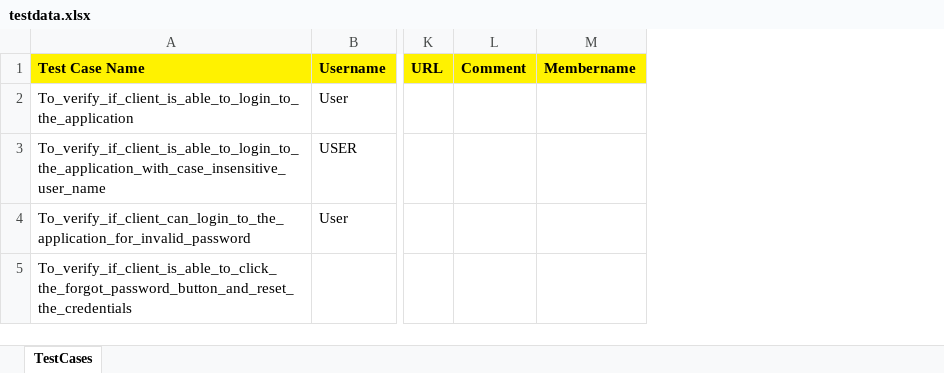
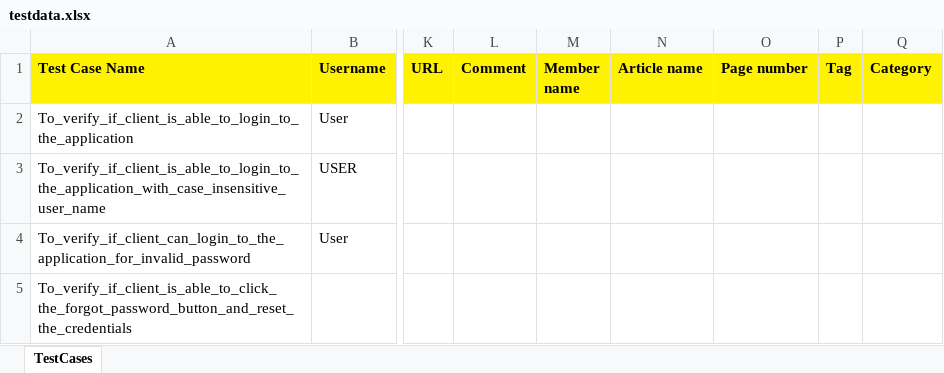
Before and after one commit to shwetabinu/Urbest_Project, an Excel workbook: Urbest/resources/testdata.xlsx, sheet TestCases, drawn as a sheet; only a part is shown, gaps mark what is left out; values as stored, in another font and other column widths than the file's, no borders; removed rows and columns are numbered as before the commit, all else as after; the diff names each change by its address in the sheet, - before the commit and + after, or states it on an @@ line.

```diff
--- a/Urbest/resources/testdata.xlsx (sheet TestCases)
+++ b/Urbest/resources/testdata.xlsx (sheet TestCases)
-column M (Membername), empty
+column M (Member name), empty
+column N (Article name), empty
+column O (Page number), empty
+column P (Tag), empty
+column Q (Category), empty
```
Also changed, not shown: 21 other files.
